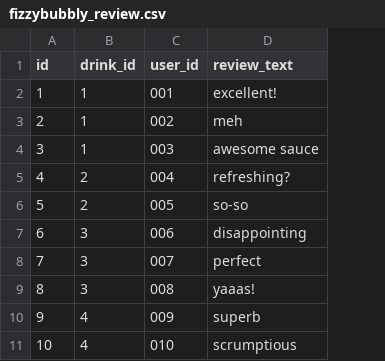
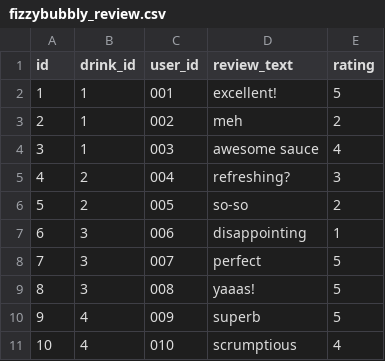
Before and after one commit to LaunchCodeLiftoffProjects/fizzybubbly, a CSV file: src/main/resources/fizzybubbly_review.csv, drawn as a sheet; the diff names each change by its address in the sheet, - before the commit and + after, or states it on an @@ line.

Commit message:
added star rating functionality and fixed hidden input for imagePath

```diff
--- a/src/main/resources/fizzybubbly_review.csv
+++ b/src/main/resources/fizzybubbly_review.csv
+column E (rating), rows 2-11: 5 | 2 | 4 | 3 | 2 | 1 | 5 | 5 | 5 | 4
```
Also changed, not shown: src/main/resources/fizzybubbly_drink.csv, 11 other files.
